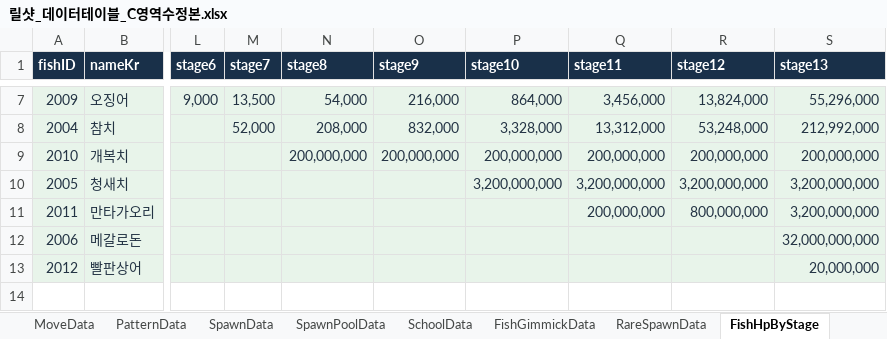
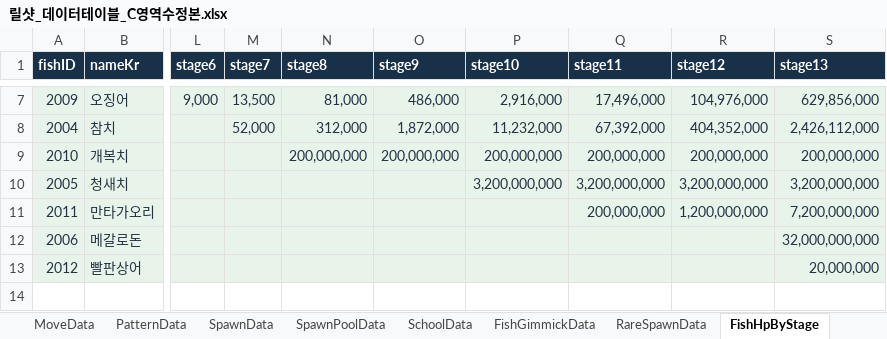
Before and after one commit to TinCanKnight/my-first-game, an Excel workbook: 릴샷_C영역/릴샷_데이터테이블_C영역수정본.xlsx, sheet FishHpByStage, drawn as a sheet; only a part is shown, gaps mark what is left out; values as stored, in another font and other column widths than the file's, no borders; the diff covers the shown part only; the diff names each change by its address in the sheet, - before the commit and + after, or states it on an @@ line.

```diff
--- a/릴샷_C영역/릴샷_데이터테이블_C영역수정본.xlsx (sheet FishHpByStage)
+++ b/릴샷_C영역/릴샷_데이터테이블_C영역수정본.xlsx (sheet FishHpByStage)
-N7 (stage8): 54,000
+N7 (stage8): 81,000
-O7 (stage9): 216,000
+O7 (stage9): 486,000
-P7 (stage10): 864,000
+P7 (stage10): 2,916,000
-Q7 (stage11): 3,456,000
+Q7 (stage11): 17,496,000
-R7 (stage12): 13,824,000
+R7 (stage12): 104,976,000
-S7 (stage13): 55,296,000
+S7 (stage13): 629,856,000
-N8 (stage8): 208,000
+N8 (stage8): 312,000
-O8 (stage9): 832,000
+O8 (stage9): 1,872,000
-P8 (stage10): 3,328,000
+P8 (stage10): 11,232,000
-Q8 (stage11): 13,312,000
+Q8 (stage11): 67,392,000
-R8 (stage12): 53,248,000
+R8 (stage12): 404,352,000
-S8 (stage13): 212,992,000
+S8 (stage13): 2,426,112,000
-R11 (stage12): 800,000,000
+R11 (stage12): 1,200,000,000
-S11 (stage13): 3,200,000,000
+S11 (stage13): 7,200,000,000
```
Also changed, not shown: 30 edited cells elsewhere in this sheet, sheet GameConfig, sheet FieldData, sheet RuleData, sheet CheckData, sheet TableList, formulas that keep their value.
